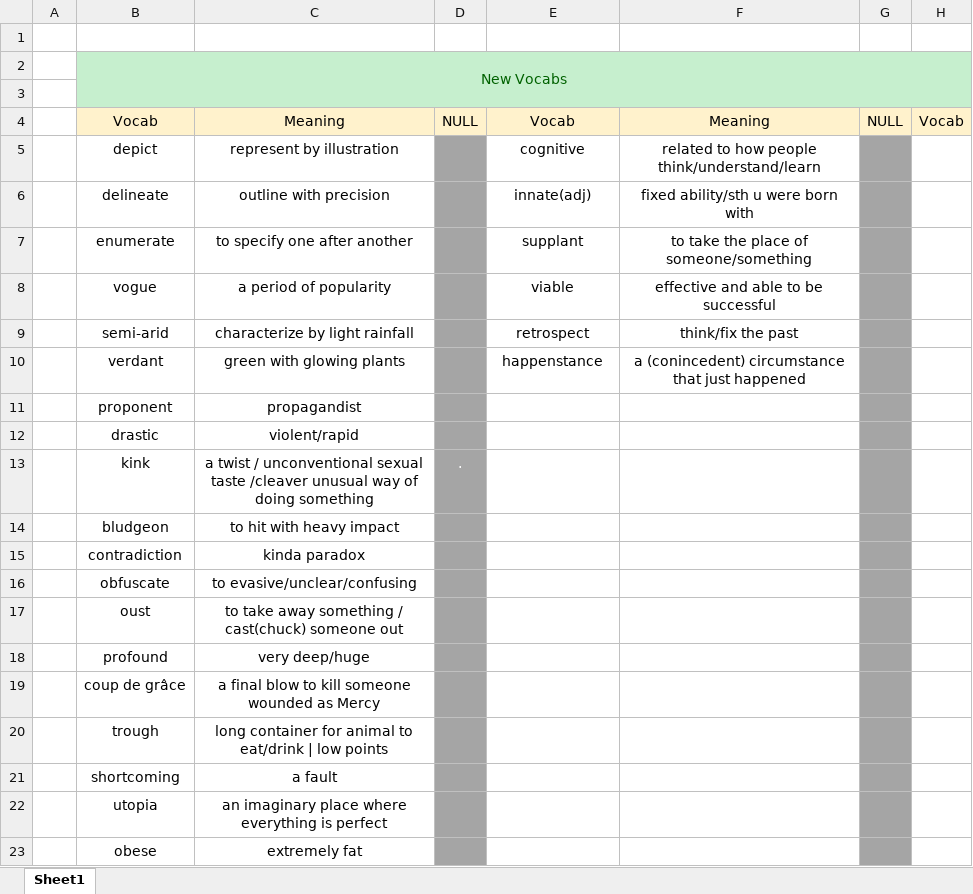
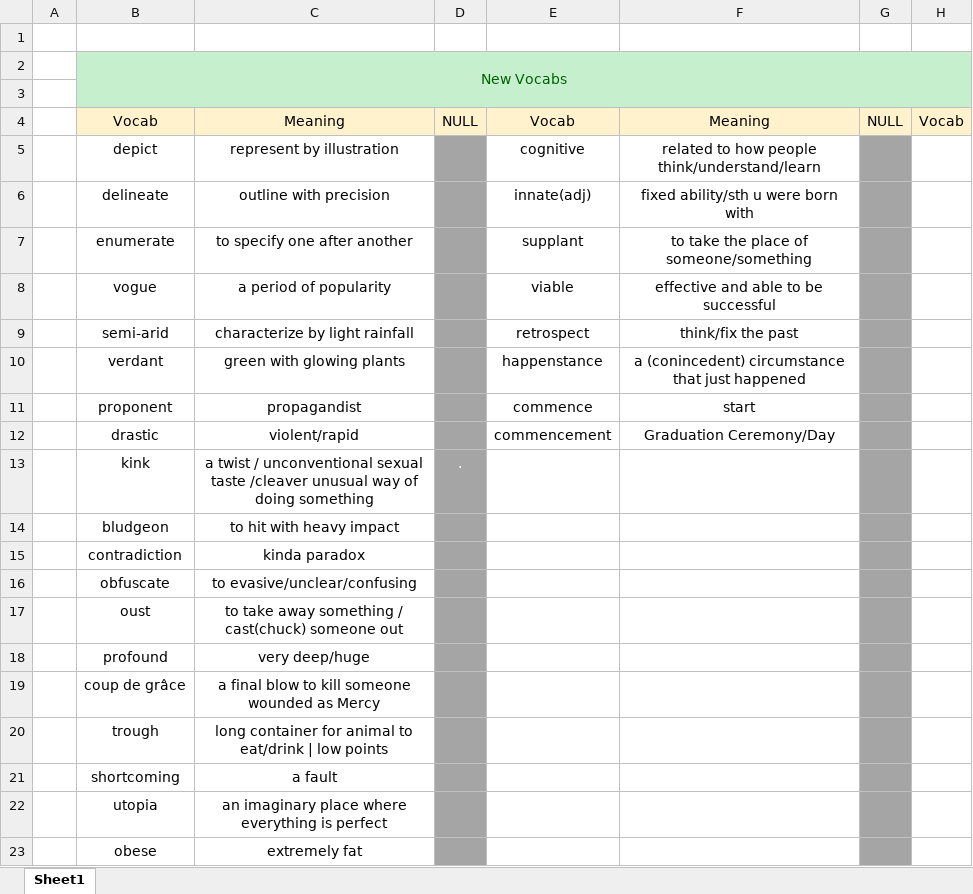
Before and after one commit to nayzinminlwin/IELTS_Practice_Repo, an Excel workbook: Vocabs.xlsx, sheet Sheet1, drawn as a sheet; only a part is shown; values as stored, in another font and other column widths than the file's, no borders; the diff names each change by its address in the sheet, - before the commit and + after, or states it on an @@ line.

Commit message:
Added Vocabs and misspelled word.

```diff
--- a/Vocabs.xlsx (sheet Sheet1)
+++ b/Vocabs.xlsx (sheet Sheet1)
-E11: (empty)
+E11: commence
-F11: (empty)
+F11: start
-E12: (empty)
+E12: commencement
-F12: (empty)
+F12: Graduation Ceremony/Day
```
Also changed, not shown: myMisspelledWords.xlsx.
